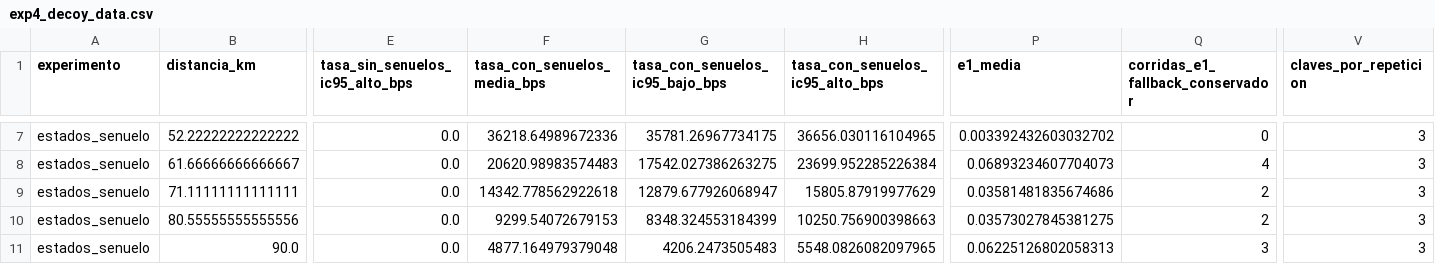
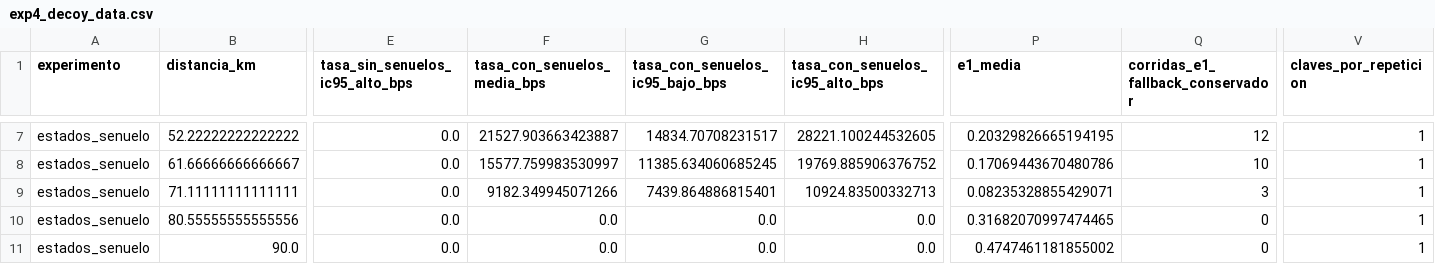
Before and after one commit to mateosauton/PFI-QKD, a CSV file: experiments/results/exp4_decoy_data.csv, drawn as a sheet; only a part is shown, gaps mark what is left out; the diff covers the shown part only; the diff names each change by its address in the sheet, - before the commit and + after, or states it on an @@ line.

```diff
--- a/experiments/results/exp4_decoy_data.csv
+++ b/experiments/results/exp4_decoy_data.csv
-F7 (tasa_con_senuelos_media_bps): 36218.64989672336
+F7 (tasa_con_senuelos_media_bps): 21527.903663423887
-G7 (tasa_con_senuelos_ic95_bajo_bps): 35781.26967734175
+G7 (tasa_con_senuelos_ic95_bajo_bps): 14834.70708231517
-H7 (tasa_con_senuelos_ic95_alto_bps): 36656.030116104965
+H7 (tasa_con_senuelos_ic95_alto_bps): 28221.100244532605
-P7 (e1_media): 0.003392432603032702
+P7 (e1_media): 0.20329826665194195
-Q7 (corridas_e1_fallback_conservador): 0
+Q7 (corridas_e1_fallback_conservador): 12
-V7:V11 (claves_por_repeticion): 3
+V7:V11 (claves_por_repeticion): 1
-F8 (tasa_con_senuelos_media_bps): 20620.98983574483
+F8 (tasa_con_senuelos_media_bps): 15577.759983530997
-G8 (tasa_con_senuelos_ic95_bajo_bps): 17542.027386263275
+G8 (tasa_con_senuelos_ic95_bajo_bps): 11385.634060685245
-H8 (tasa_con_senuelos_ic95_alto_bps): 23699.952285226384
+H8 (tasa_con_senuelos_ic95_alto_bps): 19769.885906376752
-P8 (e1_media): 0.06893234607704073
+P8 (e1_media): 0.17069443670480786
-Q8 (corridas_e1_fallback_conservador): 4
+Q8 (corridas_e1_fallback_conservador): 10
-F9 (tasa_con_senuelos_media_bps): 14342.778562922618
+F9 (tasa_con_senuelos_media_bps): 9182.349945071266
-G9 (tasa_con_senuelos_ic95_bajo_bps): 12879.677926068947
+G9 (tasa_con_senuelos_ic95_bajo_bps): 7439.864886815401
-H9 (tasa_con_senuelos_ic95_alto_bps): 15805.87919977629
+H9 (tasa_con_senuelos_ic95_alto_bps): 10924.83500332713
-P9 (e1_media): 0.03581481835674686
+P9 (e1_media): 0.08235328855429071
-Q9 (corridas_e1_fallback_conservador): 2
+Q9 (corridas_e1_fallback_conservador): 3
-F10 (tasa_con_senuelos_media_bps): 9299.54072679153
+F10 (tasa_con_senuelos_media_bps): 0.0
-G10 (tasa_con_senuelos_ic95_bajo_bps): 8348.324553184399
+G10 (tasa_con_senuelos_ic95_bajo_bps): 0.0
-H10 (tasa_con_senuelos_ic95_alto_bps): 10250.756900398663
+H10 (tasa_con_senuelos_ic95_alto_bps): 0.0
-P10 (e1_media): 0.03573027845381275
+P10 (e1_media): 0.31682070997474465
-Q10 (corridas_e1_fallback_conservador): 2
+Q10 (corridas_e1_fallback_conservador): 0
-F11 (tasa_con_senuelos_media_bps): 4877.164979379048
+F11 (tasa_con_senuelos_media_bps): 0.0
-G11 (tasa_con_senuelos_ic95_bajo_bps): 4206.2473505483
+G11 (tasa_con_senuelos_ic95_bajo_bps): 0.0
-H11 (tasa_con_senuelos_ic95_alto_bps): 5548.0826082097965
+H11 (tasa_con_senuelos_ic95_alto_bps): 0.0
-P11 (e1_media): 0.06225126802058313
+P11 (e1_media): 0.4747461181855002
-Q11 (corridas_e1_fallback_conservador): 3
+Q11 (corridas_e1_fallback_conservador): 0
```
Also changed, not shown: 36 edited cells elsewhere in this file, experiments/results/exp1_distance_data.csv, experiments/results/exp1_distance_runs.csv, 33 other files.
